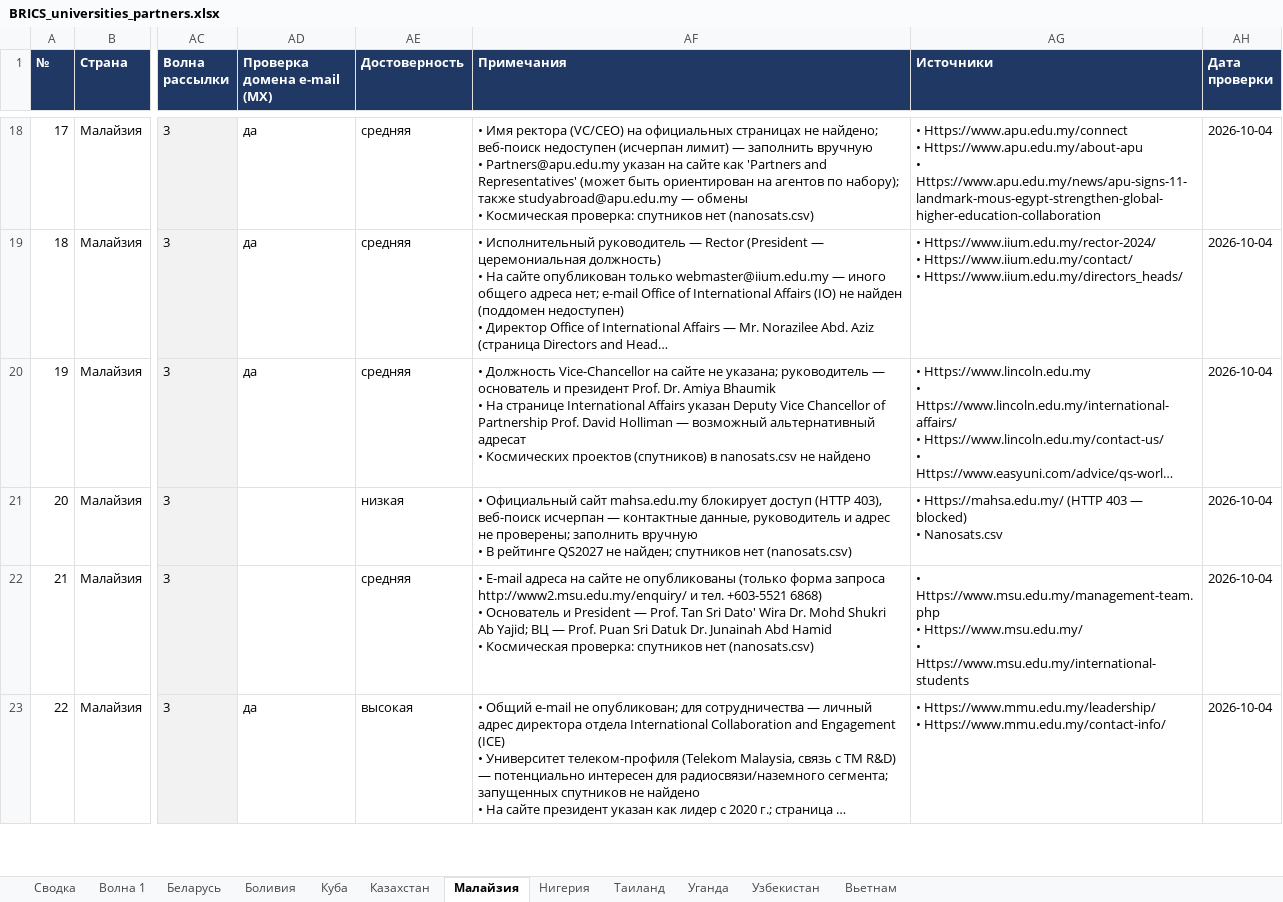
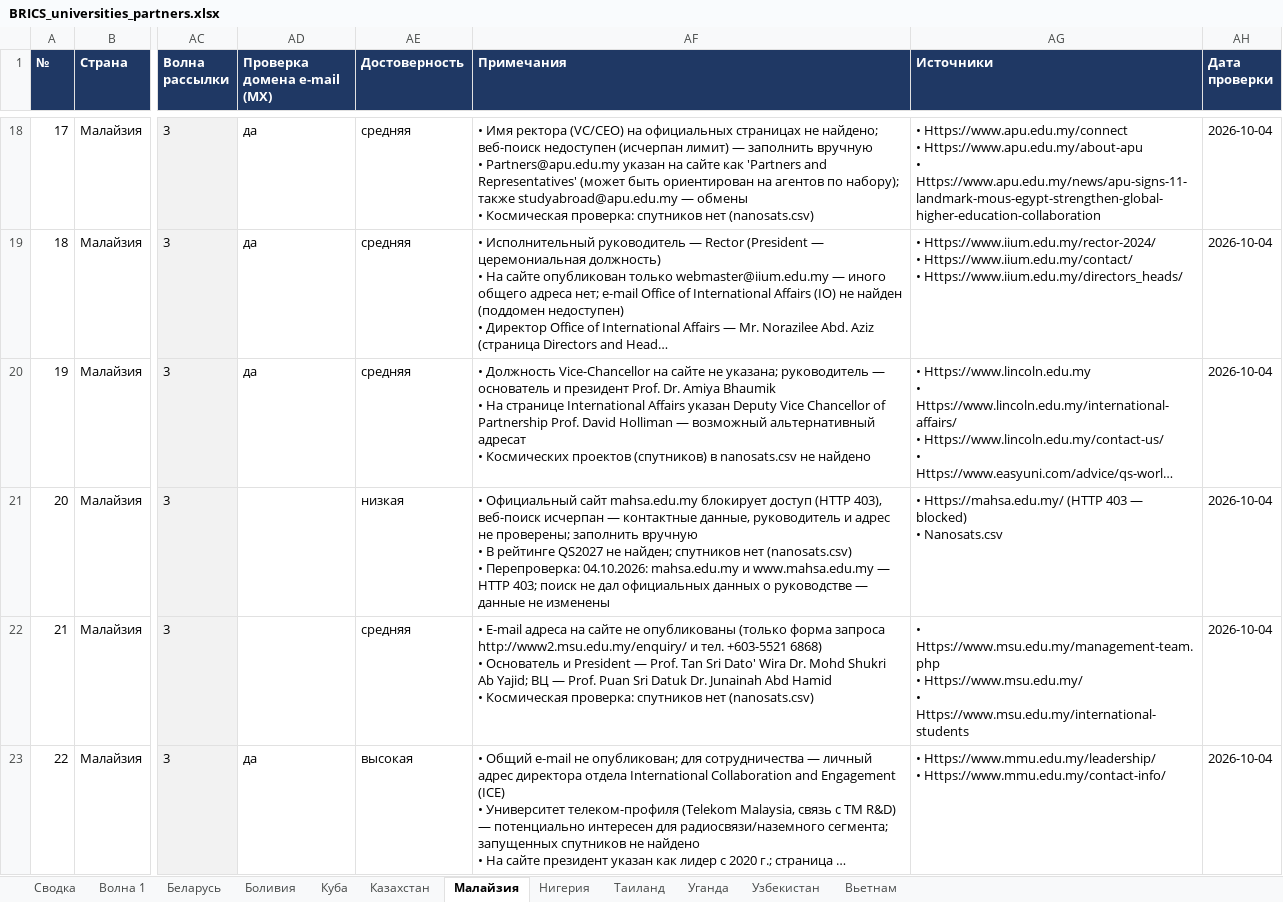
Before and after one commit to mariiaivanovacs/ADK_agents, an Excel workbook: research/brics_universities/output/BRICS_universities_partners.xlsx, sheet Малайзия, drawn as a sheet; only a part is shown, gaps mark what is left out; long unchanged cells end in …; values as stored, in another font and other column widths than the file's, no borders; ↵ is a line break in a cell; the diff covers the shown part only; the diff names each change by its address in the sheet, - before the commit and + after, or states it on an @@ line.

```diff
--- a/research/brics_universities/output/BRICS_universities_partners.xlsx (sheet Малайзия)
+++ b/research/brics_universities/output/BRICS_universities_partners.xlsx (sheet Малайзия)
-AF21 (Примечания): …нет (nanosats.csv)
+AF21 (Примечания): …нет (nanosats.csv) ↵ • Перепроверка: 04.10.2026: mahsa.edu.my и www.mahsa.edu.my — HTTP 403; поиск не дал официальных данных о руководстве — данные не изменены
```
Also changed, not shown: 13 edited cells elsewhere in this sheet, sheet Таиланд, sheet Казахстан, sheet Узбекистан, sheet Куба, sheet Нигерия, sheet Волна 1, 5 more sheets, research/brics_universities/output/BRICS_universities_brazil.xlsx, research/brics_universities/output/BRICS_universities_china.xlsx, 23 other files.
